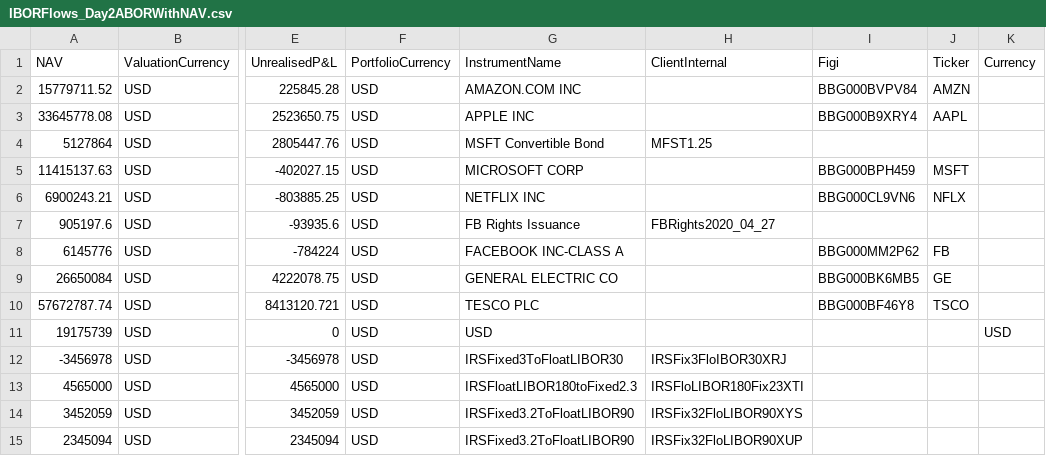
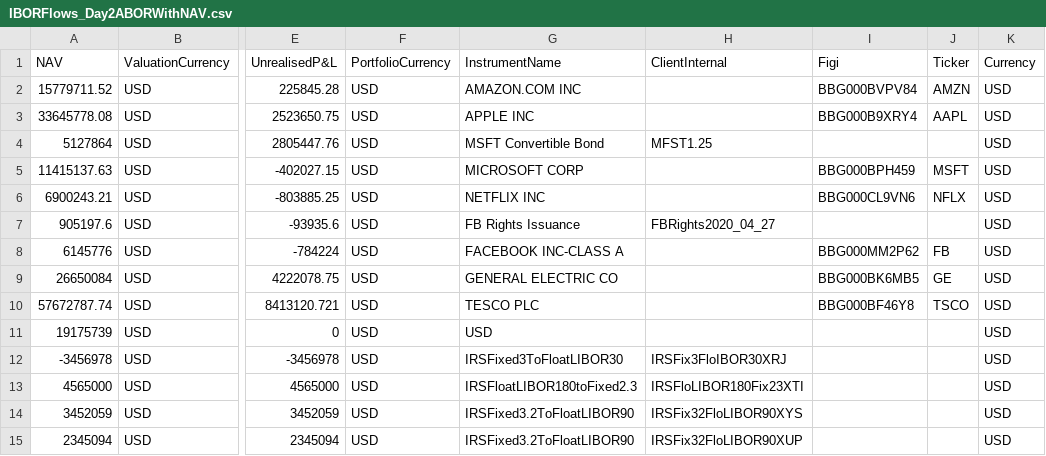
Before and after one commit to finbourne/sample-notebooks, a CSV file: examples/use-cases/ibor/data/IBORFlows_Day2ABORWithNAV.csv, drawn as a sheet; only a part is shown, gaps mark what is left out; the diff names each change by its address in the sheet, - before the commit and + after, or states it on an @@ line.

```diff
--- a/examples/use-cases/ibor/data/IBORFlows_Day2ABORWithNAV.csv
+++ b/examples/use-cases/ibor/data/IBORFlows_Day2ABORWithNAV.csv
-K2:K10 (Currency): (empty)
+K2:K10 (Currency): USD
-K12:K15 (Currency): (empty)
+K12:K15 (Currency): USD
```
Also changed, not shown: examples/use-cases/ibor/data/IBORFlows_Day2ABORWithNAVLUIDS.csv, 1 other file.
